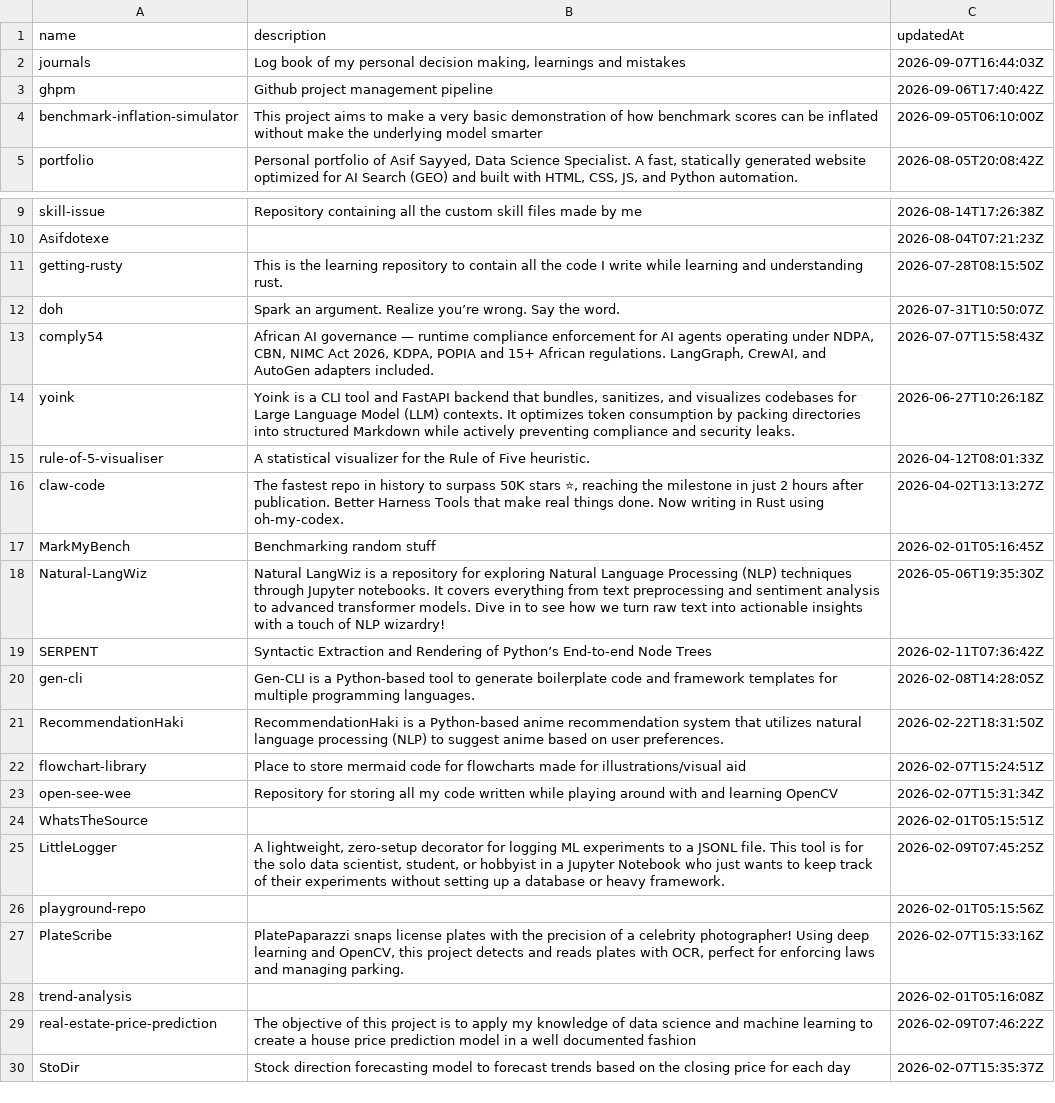
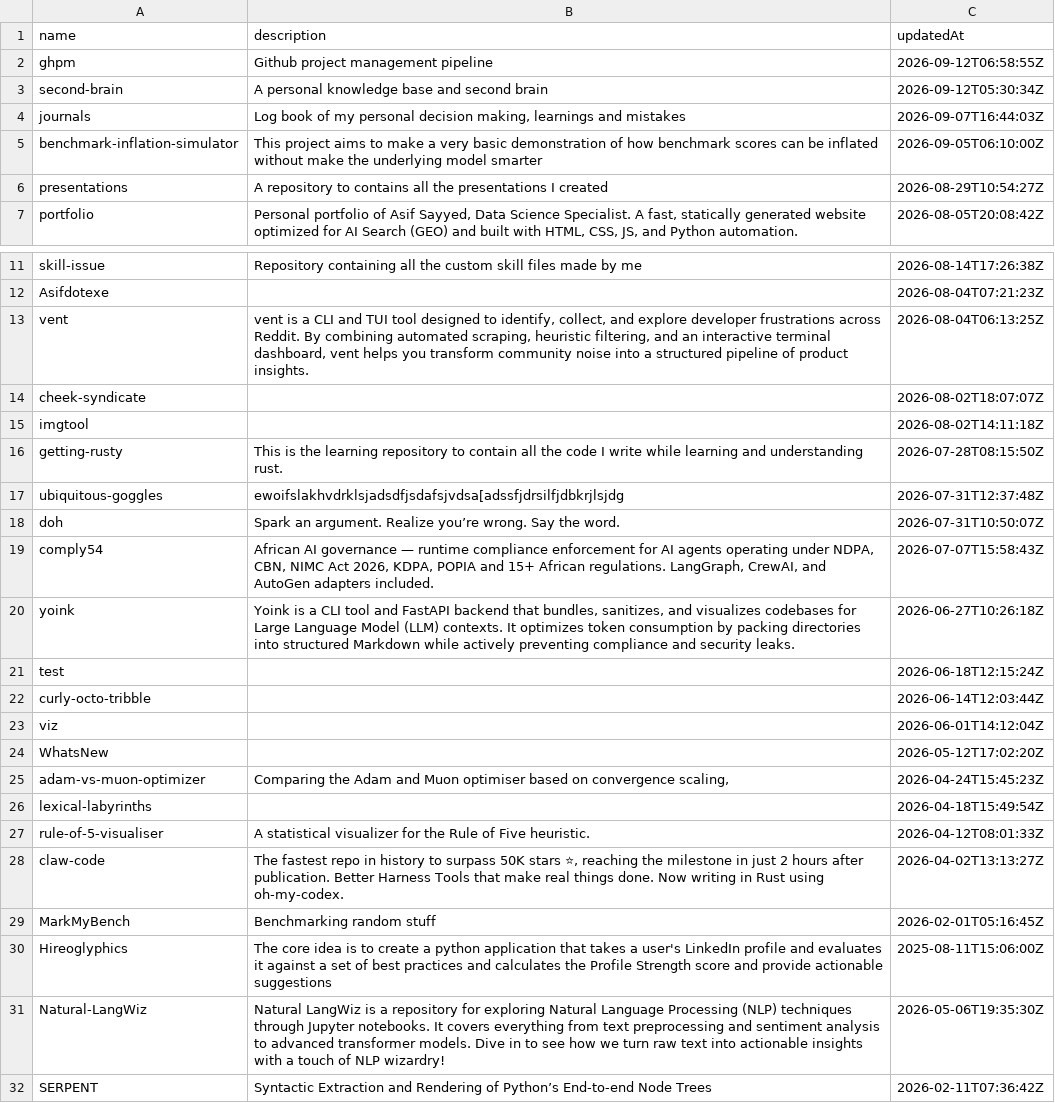
Before and after one commit to Asifdotexe/ghpm, a CSV file: data/interim/repos.csv, drawn as a sheet; only a part is shown, gaps mark what is left out; the shorter side is filled out with more unchanged rows; removed rows and columns are numbered as before the commit, all else as after; the diff covers the shown part only; the diff names each change by its address in the sheet, - before the commit and + after, or states it on an @@ line.

```diff
--- a/data/interim/repos.csv
+++ b/data/interim/repos.csv
+row 2: ghpm | Github project management pipeline | 2026-09-12T06:58:55Z
+row 3: second-brain | A personal knowledge base and second brain | 2026-09-12T05:30:34Z
-row 3: ghpm | Github project management pipeline | 2026-09-06T17:40:42Z
+row 6: presentations | A repository to contains all the presentations I created | 2026-08-29T10:54:27Z
+row 13: vent | vent is a CLI and TUI tool designed to identify, collect, and explore developer frustrations across Reddit. By combining automated scraping, heuristic filtering, and an interactive terminal dashboard, vent helps you transform community noise into a structured pipeline of product insights. | 2026-08-04T06:13:25Z
+row 14: cheek-syndicate |  | 2026-08-02T18:07:07Z
+row 15: imgtool |  | 2026-08-02T14:11:18Z
+row 17: ubiquitous-goggles | ewoifslakhvdrklsjadsdfjsdafsjvdsa[adssfjdrsilfjdbkrjlsjdg | 2026-07-31T12:37:48Z
+row 21: test |  | 2026-06-18T12:15:24Z
+row 22: curly-octo-tribble |  | 2026-06-14T12:03:44Z
+row 23: viz |  | 2026-06-01T14:12:04Z
+row 24: WhatsNew |  | 2026-05-12T17:02:20Z
+row 25: adam-vs-muon-optimizer | Comparing the Adam and Muon optimiser based on convergence scaling, | 2026-04-24T15:45:23Z
+row 26: lexical-labyrinths |  | 2026-04-18T15:49:54Z
+row 30: Hireoglyphics | The core idea is to create a python application that takes a user's LinkedIn profile and evaluates it against a set of best practices and calculates the Profile Strength score and provide actionable suggestions | 2025-08-11T15:06:00Z
```
Also changed, not shown: 21 added rows elsewhere in this file, data/interim/issues.csv, 3 other files.
